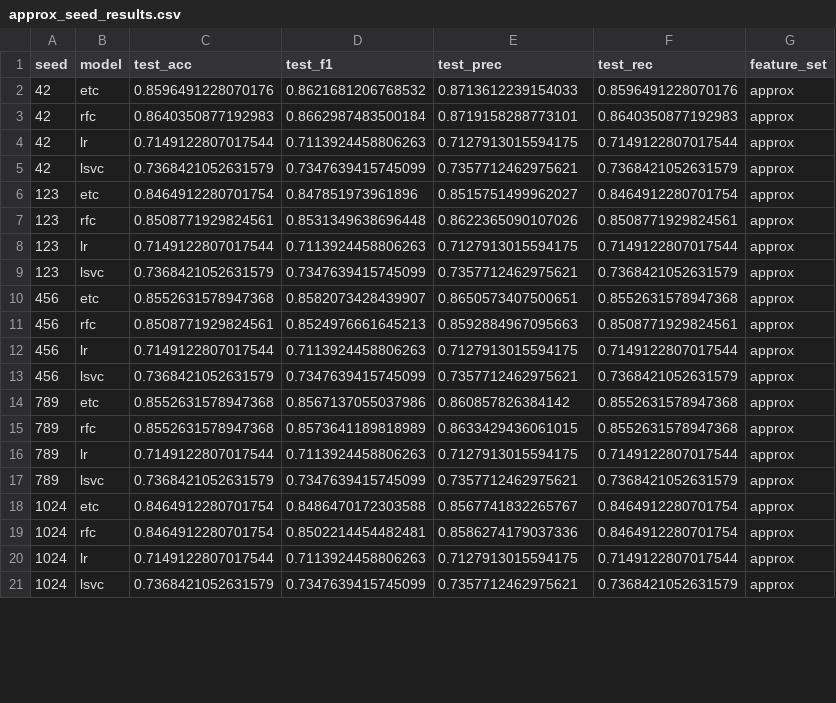
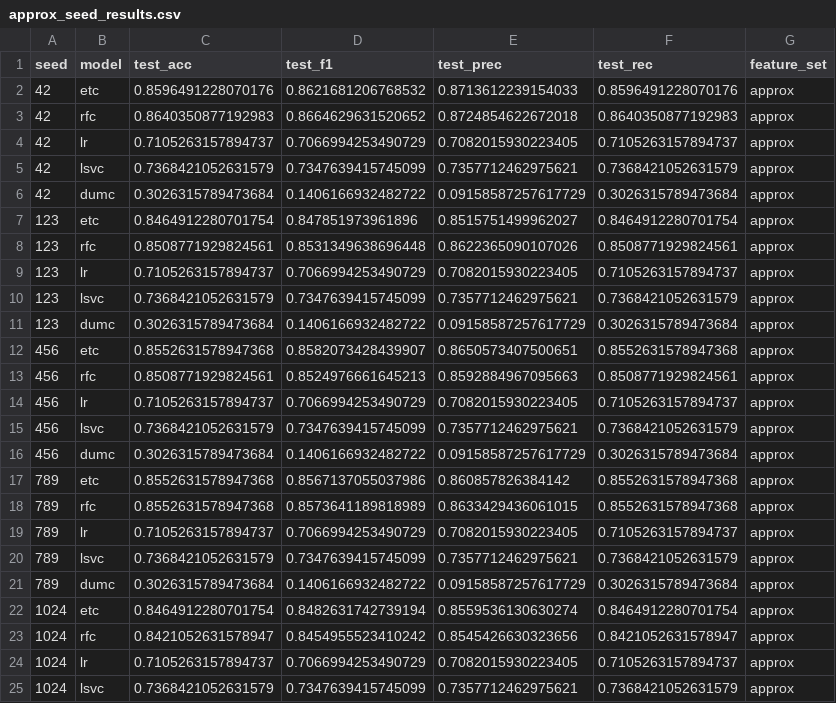
Before and after one commit to RAMP-Labs/ApprOxiMate, a CSV file: notebooks/results/approx_seed_results.csv, drawn as a sheet; only a part is shown; the diff covers the shown part only.

```diff
--- a/notebooks/results/approx_seed_results.csv
+++ b/notebooks/results/approx_seed_results.csv
@@ -2,20 +2,24 @@ seed,model,test_acc,test_f1,test_prec,test_rec,feature_set
 42,etc,0.8596491228070176,0.8621681206768532,0.8713612239154033,0.8596491228070176,approx
-42,rfc,0.8640350877192983,0.8662987483500184,0.8719158288773101,0.8640350877192983,approx
-42,lr,0.7149122807017544,0.7113924458806263,0.7127913015594175,0.7149122807017544,approx
+42,rfc,0.8640350877192983,0.8664629631520652,0.8724854622672018,0.8640350877192983,approx
+42,lr,0.7105263157894737,0.7066994253490729,0.7082015930223405,0.7105263157894737,approx
 42,lsvc,0.7368421052631579,0.7347639415745099,0.7357712462975621,0.7368421052631579,approx
+42,dumc,0.3026315789473684,0.1406166932482722,0.09158587257617729,0.3026315789473684,approx
 123,etc,0.8464912280701754,0.847851973961896,0.8515751499962027,0.8464912280701754,approx
 123,rfc,0.8508771929824561,0.8531349638696448,0.8622365090107026,0.8508771929824561,approx
-123,lr,0.7149122807017544,0.7113924458806263,0.7127913015594175,0.7149122807017544,approx
+123,lr,0.7105263157894737,0.7066994253490729,0.7082015930223405,0.7105263157894737,approx
 123,lsvc,0.7368421052631579,0.7347639415745099,0.7357712462975621,0.7368421052631579,approx
+123,dumc,0.3026315789473684,0.1406166932482722,0.09158587257617729,0.3026315789473684,approx
 456,etc,0.8552631578947368,0.8582073428439907,0.8650573407500651,0.8552631578947368,approx
 456,rfc,0.8508771929824561,0.8524976661645213,0.8592884967095663,0.8508771929824561,approx
-456,lr,0.7149122807017544,0.7113924458806263,0.7127913015594175,0.7149122807017544,approx
+456,lr,0.7105263157894737,0.7066994253490729,0.7082015930223405,0.7105263157894737,approx
 456,lsvc,0.7368421052631579,0.7347639415745099,0.7357712462975621,0.7368421052631579,approx
+456,dumc,0.3026315789473684,0.1406166932482722,0.09158587257617729,0.3026315789473684,approx
 789,etc,0.8552631578947368,0.8567137055037986,0.860857826384142,0.8552631578947368,approx
 789,rfc,0.8552631578947368,0.8573641189818989,0.8633429436061015,0.8552631578947368,approx
-789,lr,0.7149122807017544,0.7113924458806263,0.7127913015594175,0.7149122807017544,approx
+789,lr,0.7105263157894737,0.7066994253490729,0.7082015930223405,0.7105263157894737,approx
 789,lsvc,0.7368421052631579,0.7347639415745099,0.7357712462975621,0.7368421052631579,approx
-1024,etc,0.8464912280701754,0.8486470172303588,0.8567741832265767,0.8464912280701754,approx
-1024,rfc,0.8464912280701754,0.8502214454482481,0.8586274179037336,0.8464912280701754,approx
-1024,lr,0.7149122807017544,0.7113924458806263,0.7127913015594175,0.7149122807017544,approx
+789,dumc,0.3026315789473684,0.1406166932482722,0.09158587257617729,0.3026315789473684,approx
+1024,etc,0.8464912280701754,0.8482631742739194,0.8559536130630274,0.8464912280701754,approx
+1024,rfc,0.8421052631578947,0.8454955523410242,0.8545426630323656,0.8421052631578947,approx
+1024,lr,0.7105263157894737,0.7066994253490729,0.7082015930223405,0.7105263157894737,approx
 1024,lsvc,0.7368421052631579,0.7347639415745099,0.7357712462975621,0.7368421052631579,approx
```
Also changed, not shown: 6 added rows and 26 edited cells elsewhere in this file, notebooks/results/magpie_seed_results.csv, notebooks/results/oliynyk_seed_results.csv.
